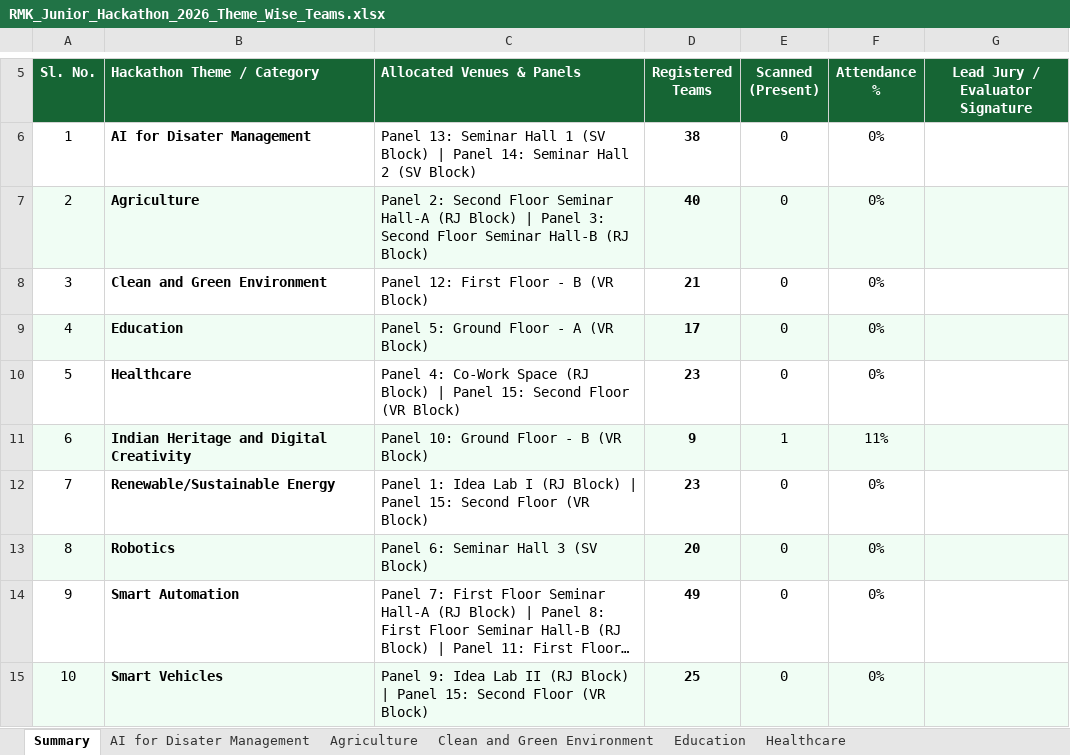
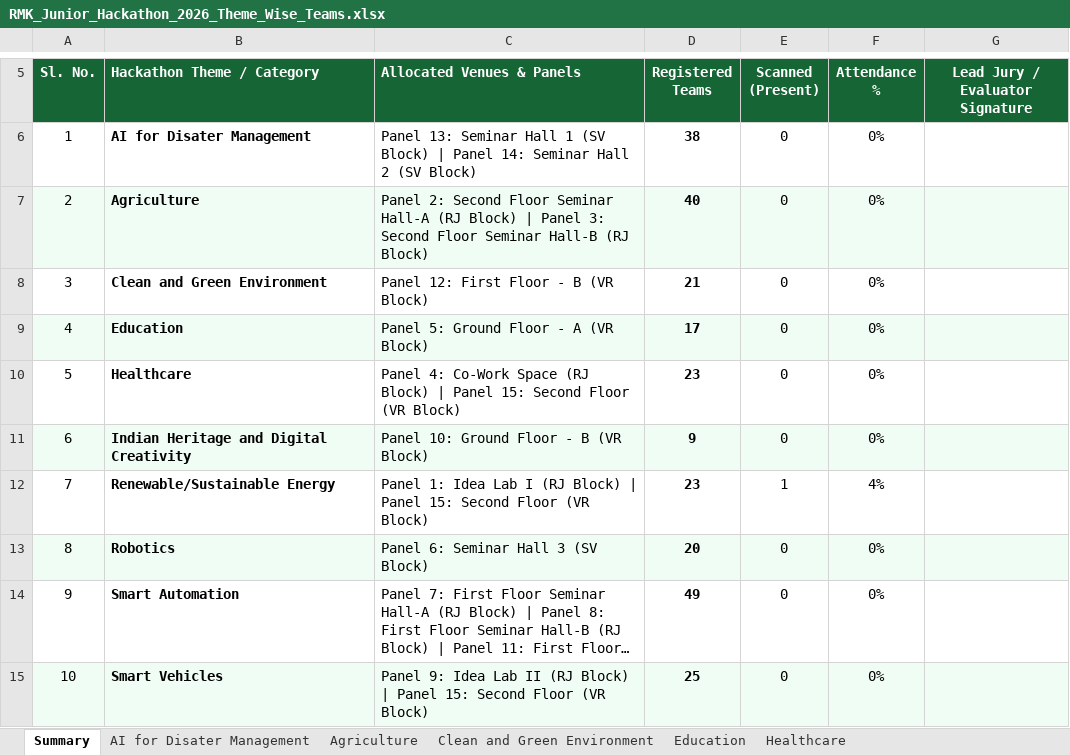
Before and after one commit to krish-mehta-01/rmk-jr-hackathon-2026, an Excel workbook: public/exports/RMK_Junior_Hackathon_2026_Theme_Wise_Teams.xlsx, sheet Summary, drawn as a sheet; only a part is shown, gaps mark what is left out; long unchanged cells end in …; values as stored, in another font and other column widths than the file's, no borders; charts and pictures not drawn; the diff names each change by its address in the sheet, - before the commit and + after, or states it on an @@ line.

```diff
--- a/public/exports/RMK_Junior_Hackathon_2026_Theme_Wise_Teams.xlsx (sheet Summary)
+++ b/public/exports/RMK_Junior_Hackathon_2026_Theme_Wise_Teams.xlsx (sheet Summary)
-E11 (Scanned (Present)): 1
+E11 (Scanned (Present)): 0
-F11 (Attendance %): 11%
+F11 (Attendance %): 0%
-E12 (Scanned (Present)): 0
+E12 (Scanned (Present)): 1
-F12 (Attendance %): 0%
+F12 (Attendance %): 4%
```
Also changed, not shown: sheet Indian Heritage and Digital, sheet RenewableSustainable Energy, public/exports/RMK_Junior_Hackathon_2026_Venue_Wise_Teams.xlsx, 9 other files.
